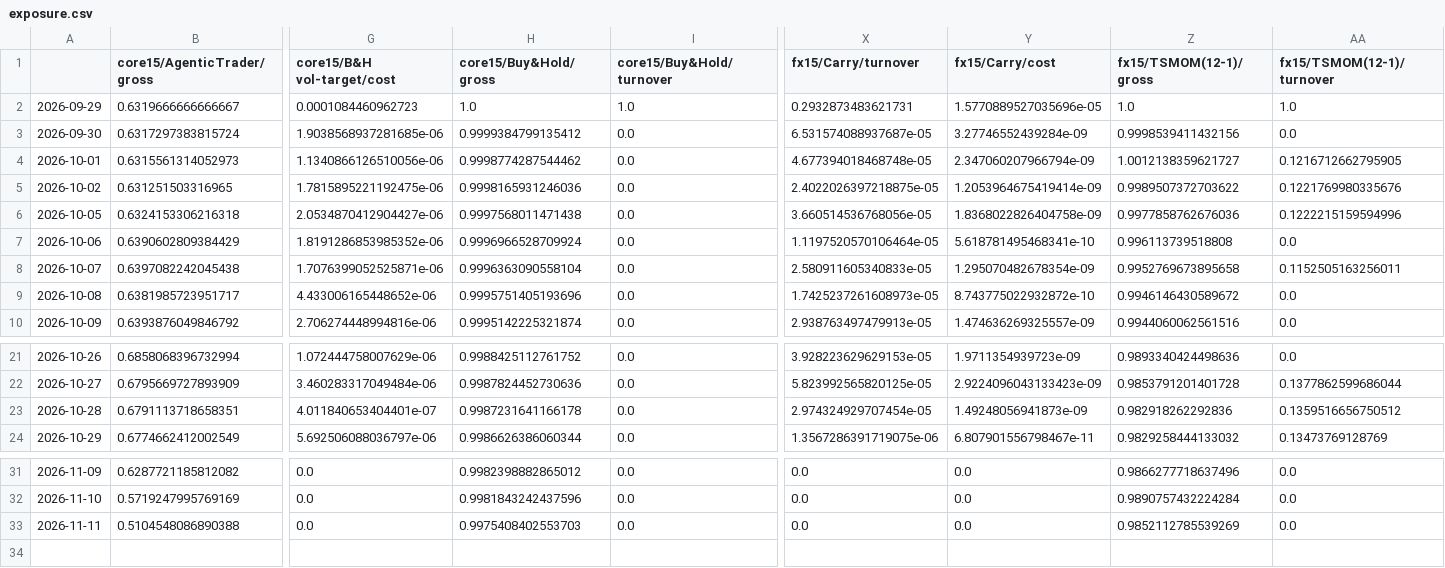
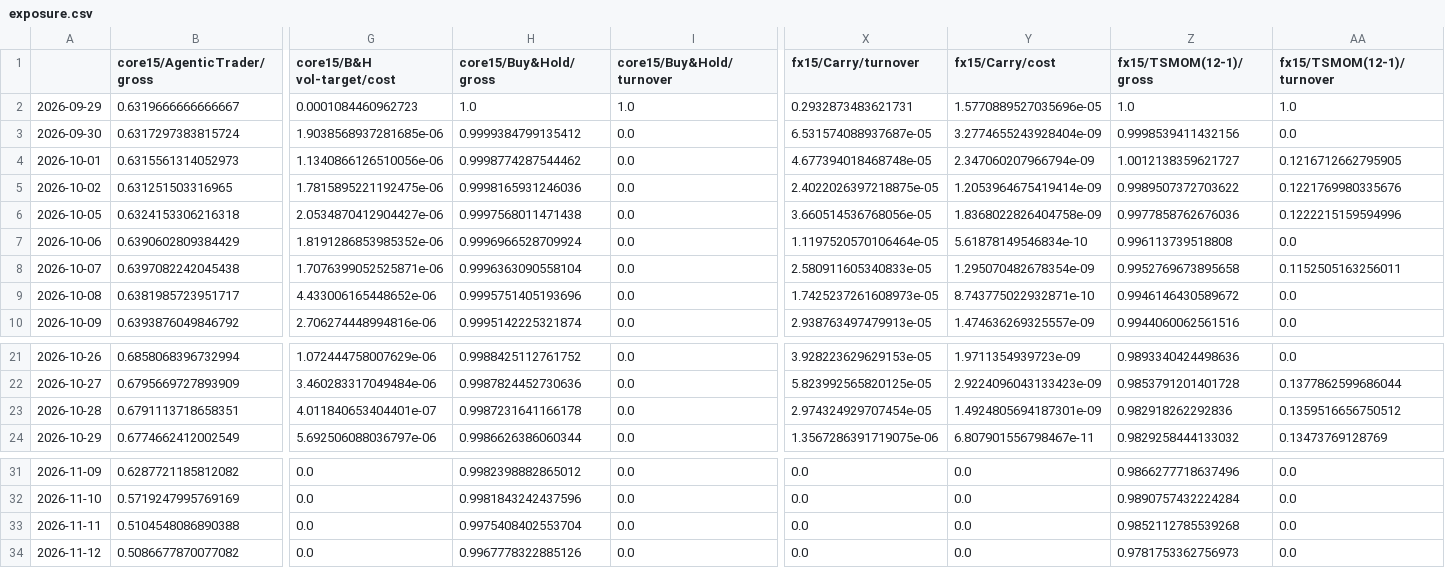
Before and after one commit to AshJha0/agentic-trader, a CSV file: results/paper/exposure.csv, drawn as a sheet; only a part is shown, gaps mark what is left out; rows hold the shown columns only; the diff names each change by its address in the sheet, - before the commit and + after, or states it on an @@ line.

```diff
--- a/results/paper/exposure.csv
+++ b/results/paper/exposure.csv
-Y3 (fx15/Carry/cost): 3.27746552439284e-09
+Y3 (fx15/Carry/cost): 3.2774655243928404e-09
-Y7 (fx15/Carry/cost): 5.618781495468341e-10
+Y7 (fx15/Carry/cost): 5.61878149546834e-10
-Y9 (fx15/Carry/cost): 8.743775022932872e-10
+Y9 (fx15/Carry/cost): 8.743775022932871e-10
-Y23 (fx15/Carry/cost): 1.49248056941873e-09
+Y23 (fx15/Carry/cost): 1.4924805694187301e-09
-H33 (core15/Buy&Hold/gross): 0.9975408402553703
+H33 (core15/Buy&Hold/gross): 0.9975408402553704
-Z33 (fx15/TSMOM(12-1)/gross): 0.9852112785539269
+Z33 (fx15/TSMOM(12-1)/gross): 0.9852112785539268
+row 34: 2026-11-12 | 0.5086677870077082 | 0.0 | 0.9967778322885126 | 0.0 | 0.0 | 0.0 | 0.9781753362756973 | 0.0
```
Also changed, not shown: results/paper/ledger.csv, results/paper/ledger_recomputed.csv, 4 other files.
